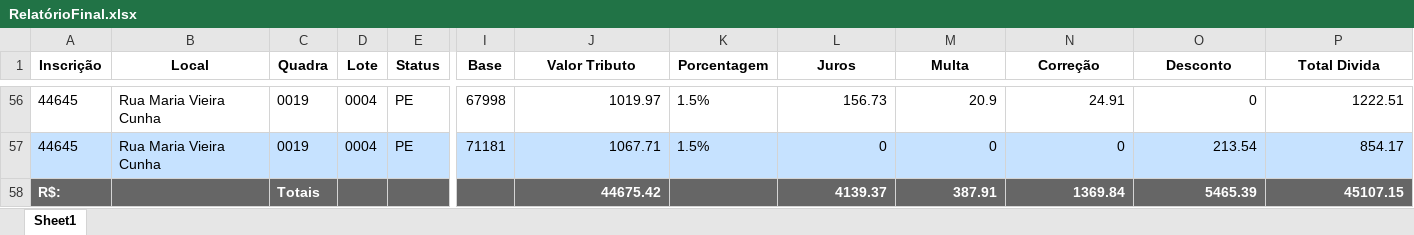
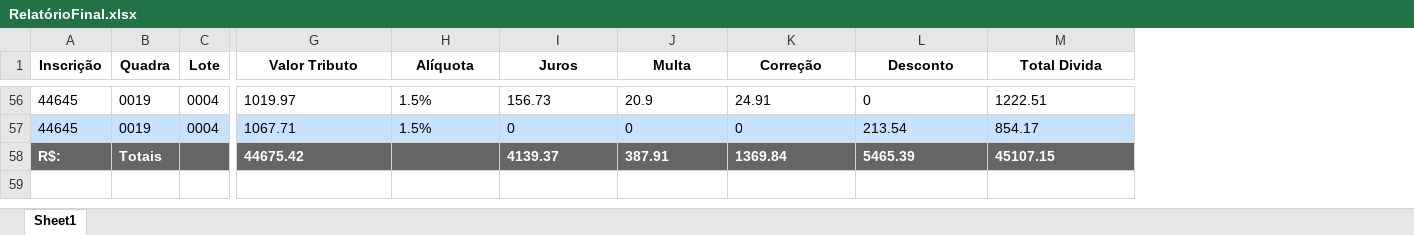
Before and after one commit to Mr-S41to/sgip-anapolis, an Excel workbook: PrototipoJatai/RelatórioFinal.xlsx, sheet Sheet1, drawn as a sheet; only a part is shown, gaps mark what is left out; values as stored, in another font and other column widths than the file's, no borders; removed rows and columns are numbered as before the commit, all else as after; the diff covers the shown part only; the diff names each change by its address in the sheet, - before the commit and + after, or states it on an @@ line.

```diff
--- a/PrototipoJatai/RelatórioFinal.xlsx (sheet Sheet1)
+++ b/PrototipoJatai/RelatórioFinal.xlsx (sheet Sheet1)
-column B (Local), rows 56-57: Rua Maria Vieira Cunha | Rua Maria Vieira Cunha
-column E (Status), rows 56-57: PE | PE
-column I (Base), rows 56-57: 67998 | 71181
-H1: Porcentagem
+H1: Alíquota
-G56:G58 alignment: right
+G56:G58 alignment: left
-I56:M58 alignment: right
+I56:M58 alignment: left
```
Also changed, not shown: cell formats elsewhere in this sheet, PrototipoAnapolis/RelatórioFinal.xlsx, 5 other files.
